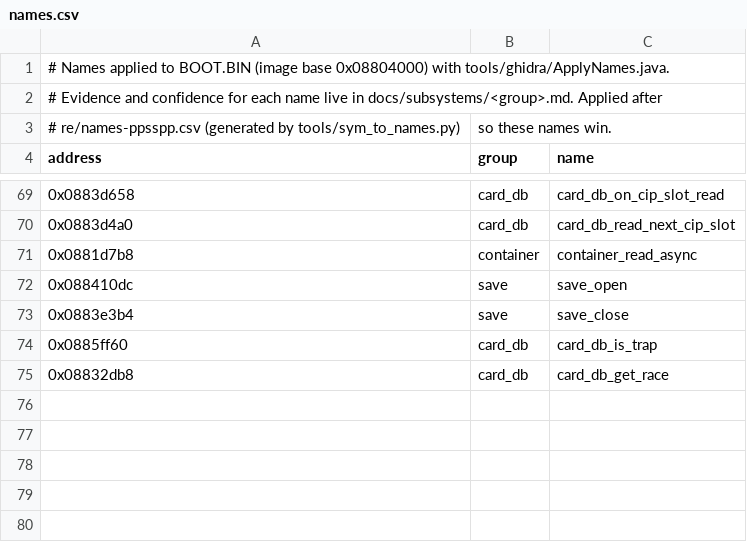
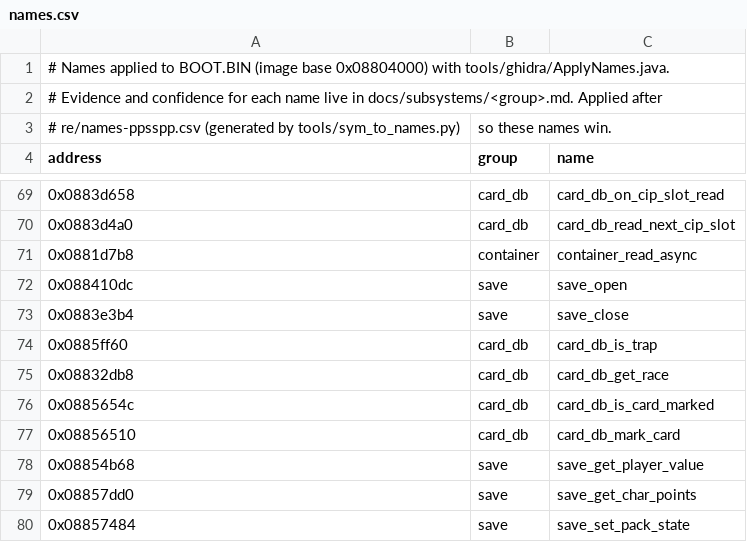
Before and after one commit to Tim-campy/ygo-gx-tagforce3-re, a CSV file: re/names.csv, drawn as a sheet; only a part is shown, gaps mark what is left out; the diff names each change by its address in the sheet, - before the commit and + after, or states it on an @@ line.

```diff
--- a/re/names.csv
+++ b/re/names.csv
+row 76: 0x0885654c | card_db | card_db_is_card_marked
+row 77: 0x08856510 | card_db | card_db_mark_card
+row 78: 0x08854b68 | save | save_get_player_value
+row 79: 0x08857dd0 | save | save_get_char_points
+row 80: 0x08857484 | save | save_set_pack_state
```
Also changed, not shown: re/functions.csv, 1 other file.
